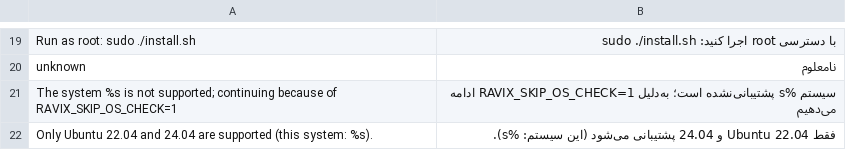
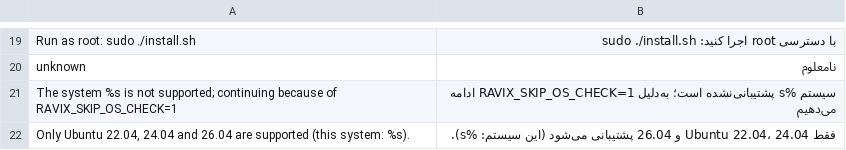
Before and after one commit to ravixcms/ravixcms, a TSV file: deploy/install.fa.tsv, drawn as a sheet; only a part is shown, gaps mark what is left out; the diff covers the shown part only.

Commit message:
CI for Ubuntu 26.04: runners pinned to 24.04, a separate 26.04 job, PostgreSQL 16 client from PGDG or the postgres:16 image, systemd test checks only Ravix's own units; install.sh accepts 26.04

```diff
--- a/deploy/install.fa.tsv
+++ b/deploy/install.fa.tsv
@@ -21,2 +21,2 @@ unknown	نامعلوم
 The system %s is not supported; continuing because of RAVIX_SKIP_OS_CHECK=1	سیستم %s پشتیبانی‌نشده است؛ به‌دلیل RAVIX_SKIP_OS_CHECK=1 ادامه می‌دهیم
-Only Ubuntu 22.04 and 24.04 are supported (this system: %s).	فقط Ubuntu 22.04 و 24.04 پشتیبانی می‌شود (این سیستم: %s).
+Only Ubuntu 22.04, 24.04 and 26.04 are supported (this system: %s).	فقط Ubuntu 22.04، 24.04 و 26.04 پشتیبانی می‌شود (این سیستم: %s).
```
Also changed, not shown: 1 added row elsewhere in this file, 7 other files.
